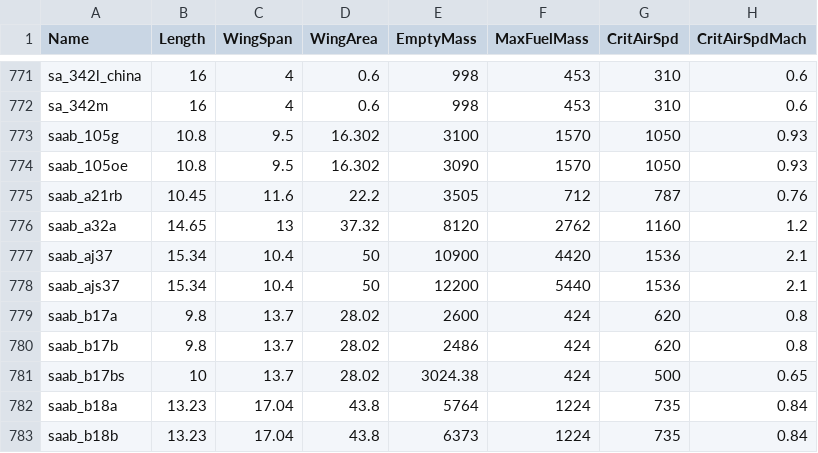
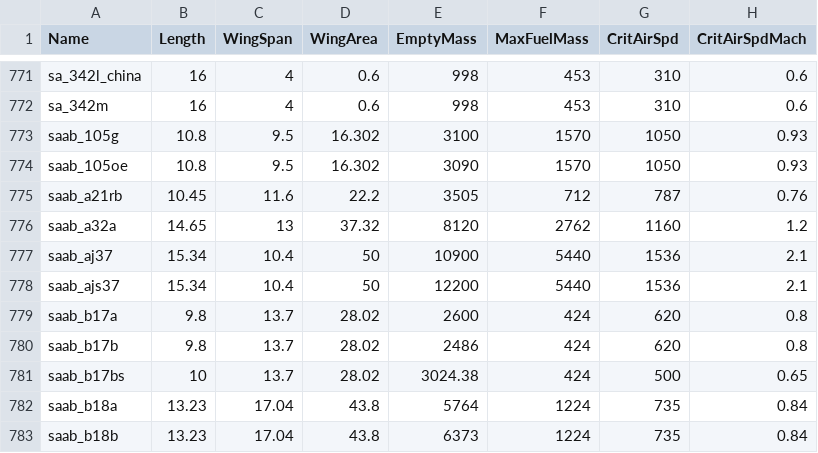
Before and after one commit to MeSoftHorny/WTRTI-Data, a CSV file: FM/fm_data_db.csv, drawn as a sheet; only a part is shown, gaps mark what is left out; the diff names each change by its address in the sheet, - before the commit and + after, or states it on an @@ line.

```diff
--- a/FM/fm_data_db.csv
+++ b/FM/fm_data_db.csv
-F777 (MaxFuelMass): 4420
+F777 (MaxFuelMass): 5440
```
Also changed, not shown: 1 other file.
